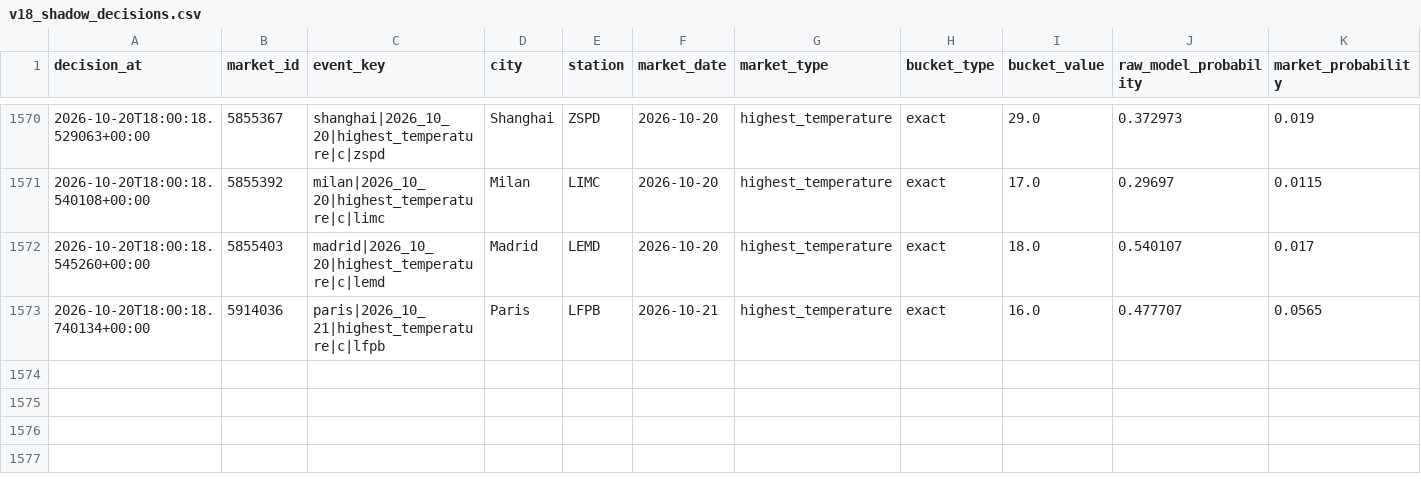
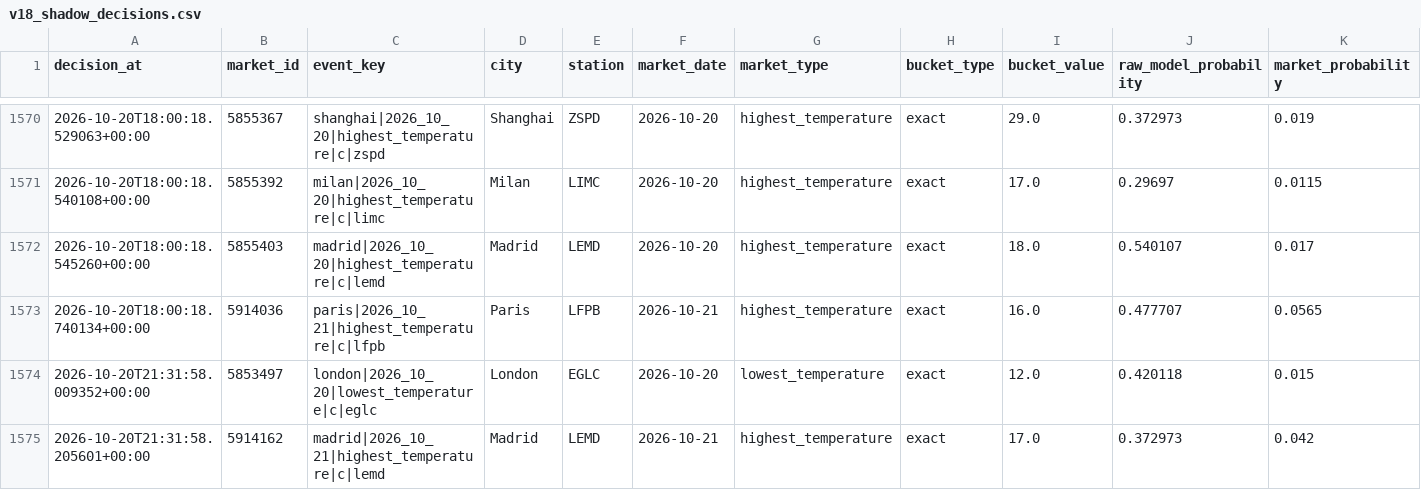
Before and after one commit to nelgibson836-png/PolymarketWeatherEdgeLab, a CSV file: data/edge/validation/v18_shadow_decisions.csv, drawn as a sheet; only a part is shown, gaps mark what is left out; rows hold the shown columns only; the diff names each change by its address in the sheet, - before the commit and + after, or states it on an @@ line.

```diff
--- a/data/edge/validation/v18_shadow_decisions.csv
+++ b/data/edge/validation/v18_shadow_decisions.csv
+row 1574: 2026-10-20T21:31:58.009352+00:00 | 5853497 | london|2026_10_20|lowest_temperature|c|eglc | London | EGLC | 2026-10-20 | lowest_temperature | exact | 12.0 | 0.420118 | 0.015
+row 1575: 2026-10-20T21:31:58.205601+00:00 | 5914162 | madrid|2026_10_21|highest_temperature|c|lemd | Madrid | LEMD | 2026-10-21 | highest_temperature | exact | 17.0 | 0.372973 | 0.042
```
Also changed, not shown: 22 other files.
